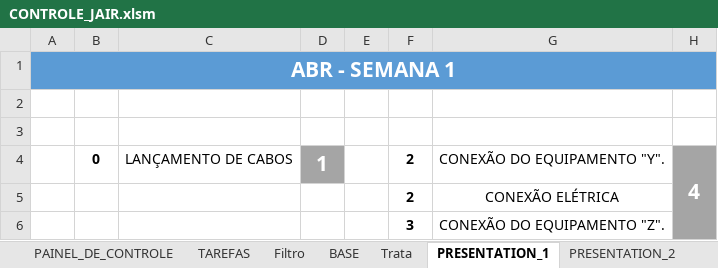
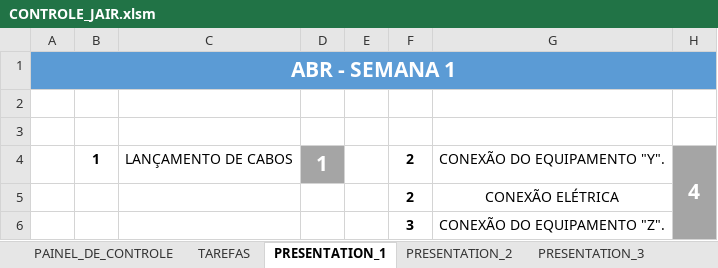
Before and after one commit to AlexsandroMO/Commands, an Excel workbook: My/CONTROLE_JAIR.xlsm, sheet PRESENTATION_1, drawn as a sheet; only a part is shown; values as stored, in another font and other column widths than the file's, no borders; charts and pictures and conditional formats not drawn; the diff names each change by its address in the sheet, - before the commit and + after, or states it on an @@ line.

```diff
--- a/My/CONTROLE_JAIR.xlsm (sheet PRESENTATION_1)
+++ b/My/CONTROLE_JAIR.xlsm (sheet PRESENTATION_1)
@@ sheet tab hidden: Filtro @@
@@ sheet tab hidden: BASE @@
@@ sheet tab hidden: Trata @@
-B4: 0
+B4: 1
```
Also changed, not shown: sheet TAREFAS, sheet PRESENTATION_3, sheet PRESENTATION_5, sheet PRESENTATION_2, sheet PAINEL_DE_CONTROLE, sheet PRESENTATION_4, other sheet tabs, charts or pictures.
